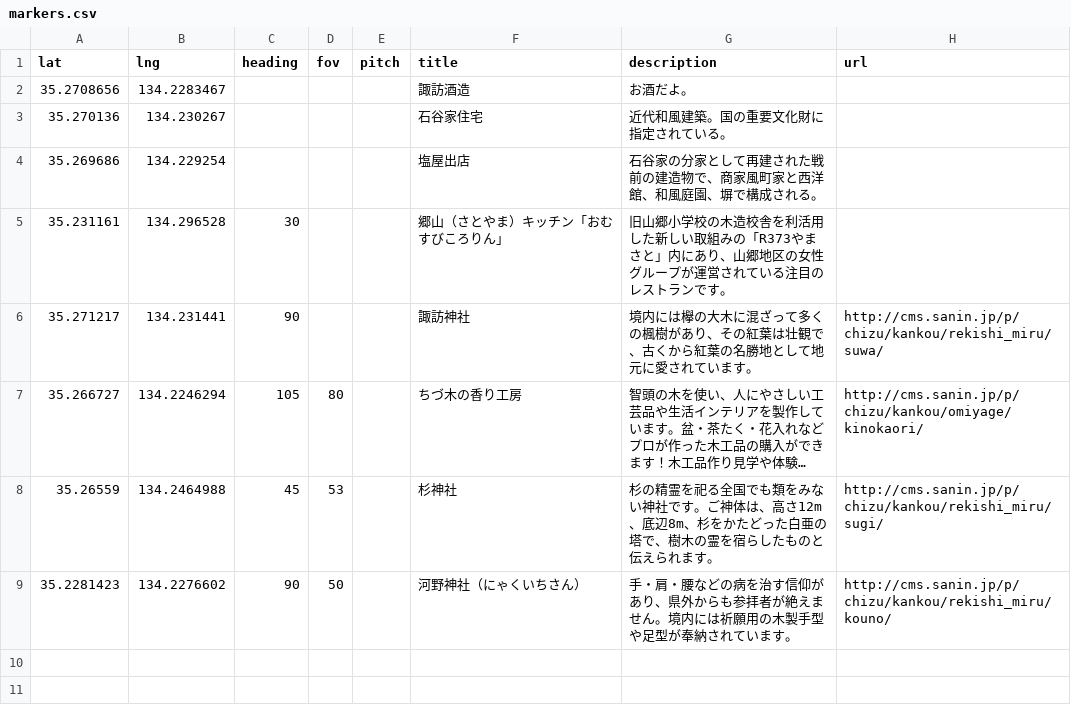
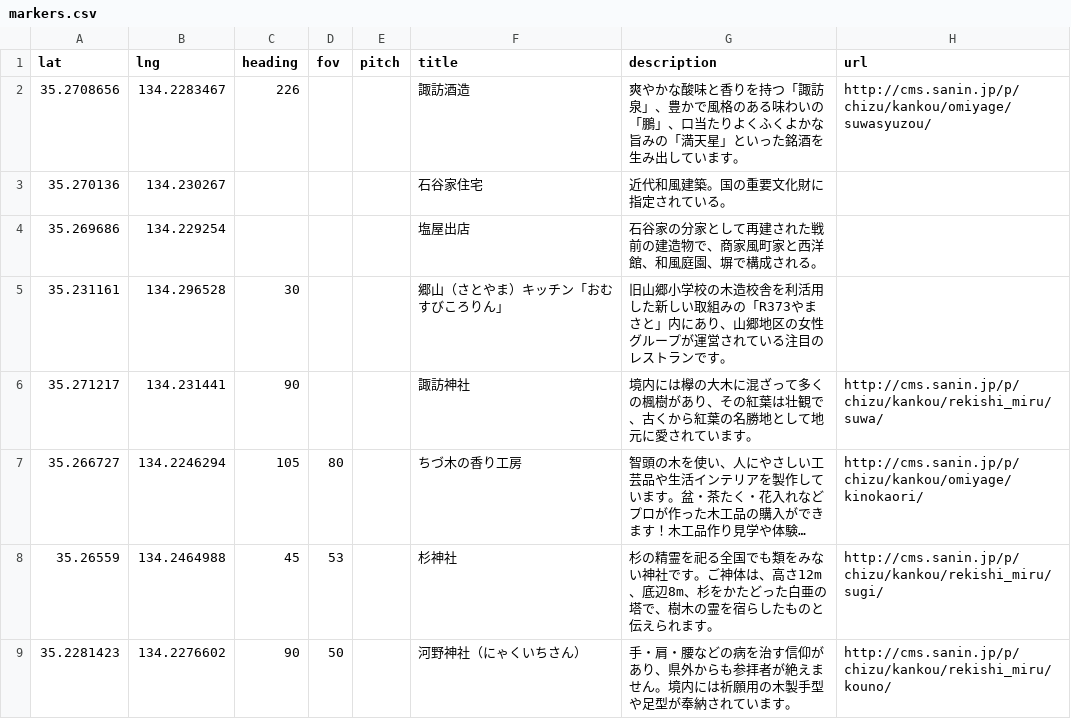
Before and after one commit to code4tottori/chizu-chizu, a CSV file: markers.csv, drawn as a sheet; long unchanged cells end in ….

Commit message:
Update 諏訪酒造

```diff
--- a/markers.csv
+++ b/markers.csv
@@ -1,3 +1,3 @@
 lat,lng,heading,fov,pitch,title,description,url
-35.2708656,134.2283467,,,,諏訪酒造,お酒だよ。,
+35.2708656,134.2283467,226,,,諏訪酒造,爽やかな酸味と香りを持つ「諏訪泉」、豊かで風格のある味わいの「鵬」、口当たりよくふくよかな旨みの「満天星」といった銘酒を生み出しています。,http://cms.sanin.jp/p/chizu/kankou/omiyage/suwasyuzou/
 35.270136,134.230267,,,,石谷家住宅,近代和風建築。国の重要文化財に指定されている。,
```
